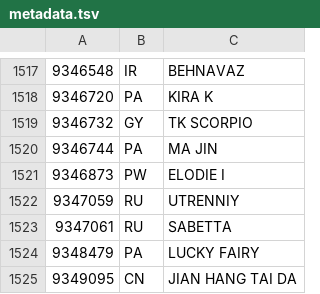
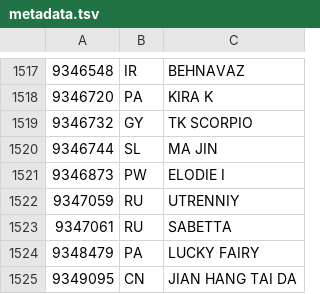
Before and after one commit to christianpanton/those.sketchy.boats, a TSV file: src/metadata.tsv, drawn as a sheet; only a part is shown, gaps mark what is left out.

Commit message:
update MA JIN

```diff
--- a/src/metadata.tsv
+++ b/src/metadata.tsv
@@ -1519,3 +1519,3 @@
 9346732	GY	TK SCORPIO
-9346744	PA	MA JIN
+9346744	SL	MA JIN
 9346873	PW	ELODIE I
```
